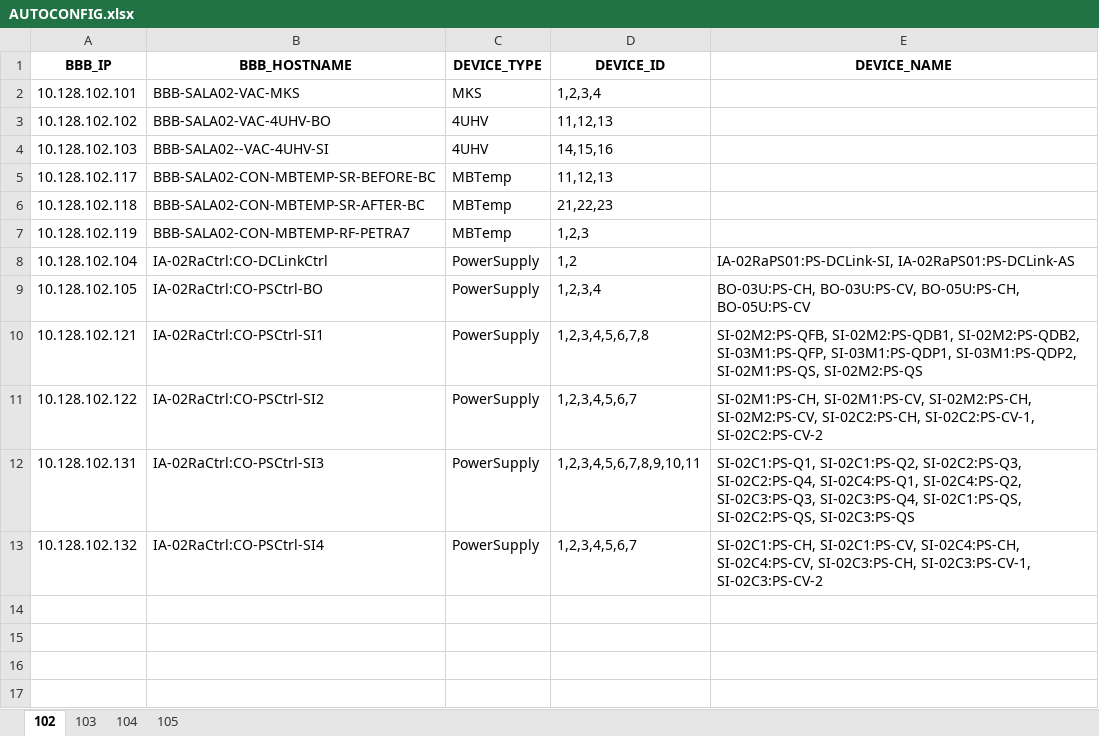
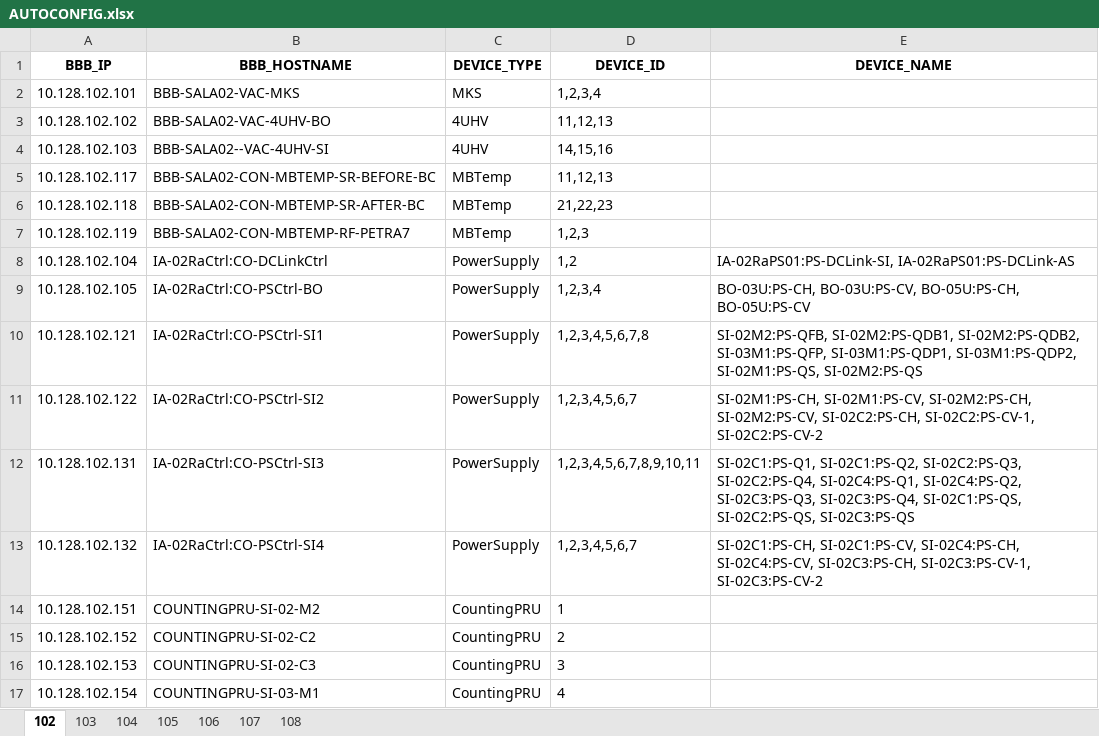
Before and after one commit to lnls-sirius/bbb-function, an Excel workbook: src/scripts/AUTOCONFIG.xlsx, sheet 102, drawn as a sheet; values as stored, in another font and other column widths than the file's, no borders; the diff names each change by its address in the sheet, - before the commit and + after, or states it on an @@ line.

```diff
--- a/src/scripts/AUTOCONFIG.xlsx (sheet 102)
+++ b/src/scripts/AUTOCONFIG.xlsx (sheet 102)
+sheet tab: 106
+sheet tab: 107
+sheet tab: 108
+row 14: 10.128.102.151 | COUNTINGPRU-SI-02-M2 | CountingPRU | 1
+row 15: 10.128.102.152 | COUNTINGPRU-SI-02-C2 | CountingPRU | 2
+row 16: 10.128.102.153 | COUNTINGPRU-SI-02-C3 | CountingPRU | 3
+row 17: 10.128.102.154 | COUNTINGPRU-SI-03-M1 | CountingPRU | 4
```
Also changed, not shown: sheet 105, 1 other file.
